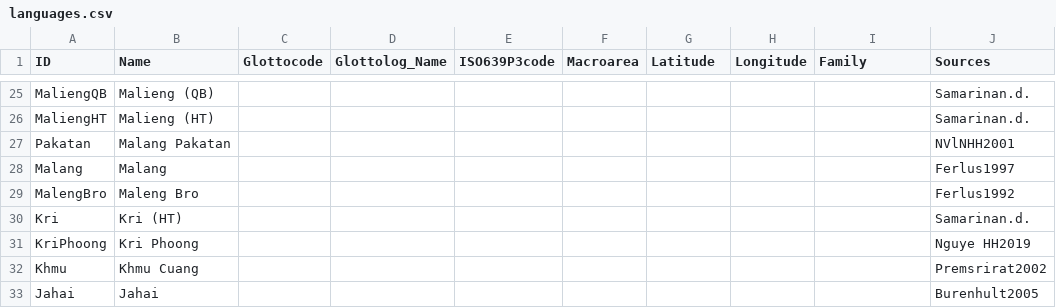
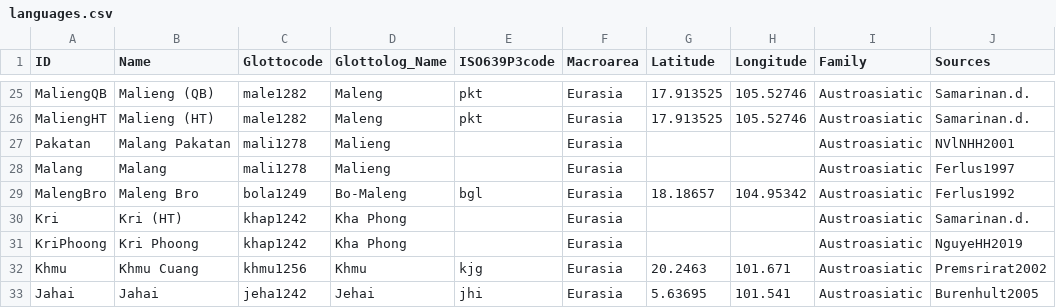
Before and after one commit to lexibank/sidwellvietic, a CSV file: cldf/languages.csv, drawn as a sheet; only a part is shown, gaps mark what is left out; the diff covers the shown part only; the diff names each change by its address in the sheet, - before the commit and + after, or states it on an @@ line.

```diff
--- a/cldf/languages.csv
+++ b/cldf/languages.csv
-C25:C26 (Glottocode): (empty)
+C25:C26 (Glottocode): male1282
-D25:D26 (Glottolog_Name): (empty)
+D25:D26 (Glottolog_Name): Maleng
-E25:E26 (ISO639P3code): (empty)
+E25:E26 (ISO639P3code): pkt
-F25:F33 (Macroarea): (empty)
+F25:F33 (Macroarea): Eurasia
-G25:G26 (Latitude): (empty)
+G25:G26 (Latitude): 17.913525
-H25:H26 (Longitude): (empty)
+H25:H26 (Longitude): 105.52746
-I25:I33 (Family): (empty)
+I25:I33 (Family): Austroasiatic
-C27:C28 (Glottocode): (empty)
+C27:C28 (Glottocode): mali1278
-D27:D28 (Glottolog_Name): (empty)
+D27:D28 (Glottolog_Name): Malieng
-C29 (Glottocode): (empty)
+C29 (Glottocode): bola1249
-D29 (Glottolog_Name): (empty)
+D29 (Glottolog_Name): Bo-Maleng
-E29 (ISO639P3code): (empty)
+E29 (ISO639P3code): bgl
-G29 (Latitude): (empty)
+G29 (Latitude): 18.18657
-H29 (Longitude): (empty)
+H29 (Longitude): 104.95342
-C30:C31 (Glottocode): (empty)
+C30:C31 (Glottocode): khap1242
-D30:D31 (Glottolog_Name): (empty)
+D30:D31 (Glottolog_Name): Kha Phong
-J31 (Sources): Nguye HH2019
+J31 (Sources): NguyeHH2019
-C32 (Glottocode): (empty)
+C32 (Glottocode): khmu1256
-D32 (Glottolog_Name): (empty)
+D32 (Glottolog_Name): Khmu
-E32 (ISO639P3code): (empty)
+E32 (ISO639P3code): kjg
-G32 (Latitude): (empty)
+G32 (Latitude): 20.2463
-H32 (Longitude): (empty)
+H32 (Longitude): 101.671
-C33 (Glottocode): (empty)
+C33 (Glottocode): jeha1242
-D33 (Glottolog_Name): (empty)
+D33 (Glottolog_Name): Jehai
-E33 (ISO639P3code): (empty)
+E33 (ISO639P3code): jhi
-G33 (Latitude): (empty)
+G33 (Latitude): 5.63695
-H33 (Longitude): (empty)
+H33 (Longitude): 101.541
```
Also changed, not shown: 133 edited cells elsewhere in this file, cldf/cognates.csv, etc/languages.tsv, 13 other files.
